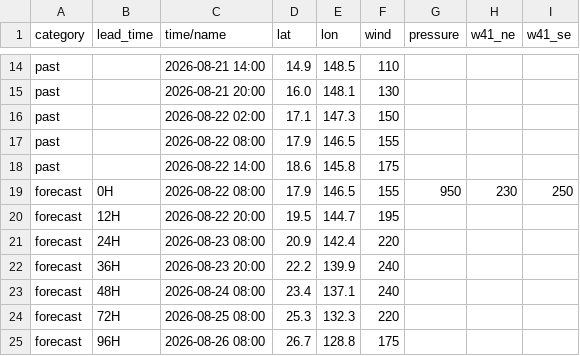
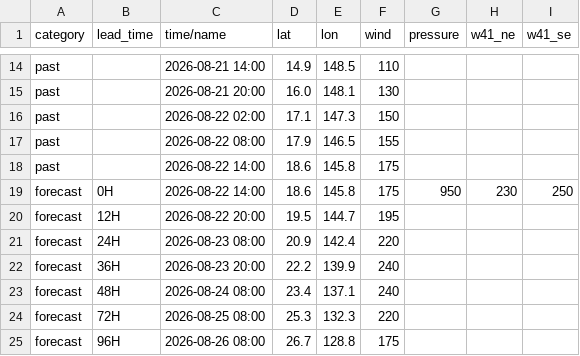
Before and after one commit to macaosso/MSSOweb, a CSV file: tc_C.csv, drawn as a sheet; only a part is shown, gaps mark what is left out; the diff names each change by its address in the sheet, - before the commit and + after, or states it on an @@ line.

Commit message:
Update tc_C.csv

```diff
--- a/tc_C.csv
+++ b/tc_C.csv
-C19 (time/name): 2026-08-22 08:00
+C19 (time/name): 2026-08-22 14:00
-D19 (lat): 17.9
+D19 (lat): 18.6
-E19 (lon): 146.5
+E19 (lon): 145.8
-F19 (wind): 155
+F19 (wind): 175
```
